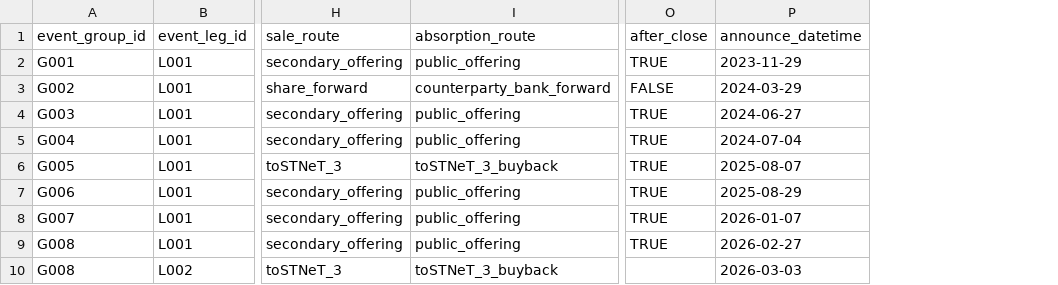
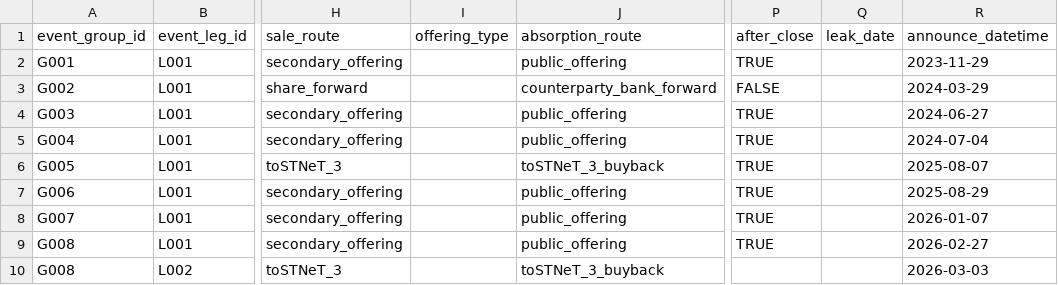
Before and after one commit to yuitokyouni/financial-abm-lab, a CSV file: unwind-tape/data/parsed/tape/legs.csv, drawn as a sheet; only a part is shown, gaps mark what is left out; the diff names each change by its address in the sheet, - before the commit and + after, or states it on an @@ line.

```diff
--- a/unwind-tape/data/parsed/tape/legs.csv
+++ b/unwind-tape/data/parsed/tape/legs.csv
+column I (offering_type), empty
+column Q (leak_date), empty
```
Also changed, not shown: unwind-tape/data/parsed/tape/field_dictionary.csv, unwind-tape/transcription/disclosure_transcription.csv, 8 other files.
